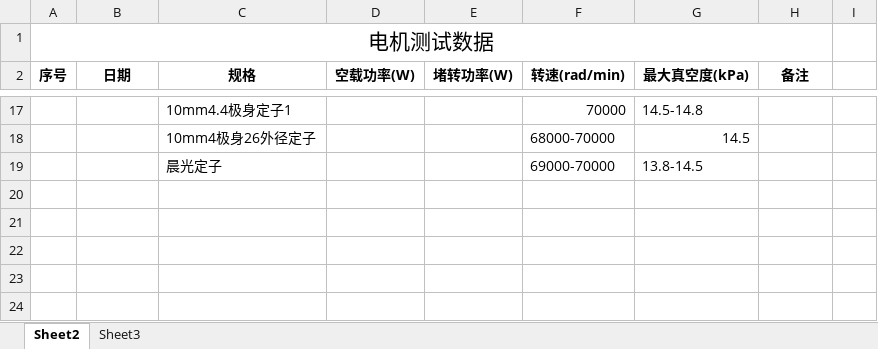
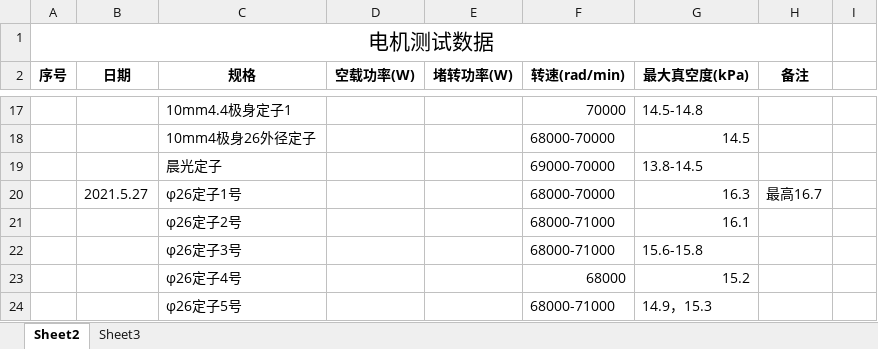
Before and after one commit to nbruite/vacuum, an Excel workbook: 4-电机测试/电机测试结果.xlsx, sheet Sheet2, drawn as a sheet; only a part is shown, gaps mark what is left out; values as stored, in another font and other column widths than the file's, no borders; the diff names each change by its address in the sheet, - before the commit and + after, or states it on an @@ line.

```diff
--- a/4-电机测试/电机测试结果.xlsx (sheet Sheet2)
+++ b/4-电机测试/电机测试结果.xlsx (sheet Sheet2)
+row 20:  | 2021.5.27 | φ26定子1号 |  |  | 68000-70000 | 16.3 | 最高16.7
+row 21:  |  | φ26定子2号 |  |  | 68000-71000 | 16.1
+row 22:  |  | φ26定子3号 |  |  | 68000-71000 | 15.6-15.8
+row 23:  |  | φ26定子4号 |  |  | 68000 | 15.2
+row 24:  |  | φ26定子5号 |  |  | 68000-71000 | 14.9，15.3
```
Also changed, not shown: 2 other files.
